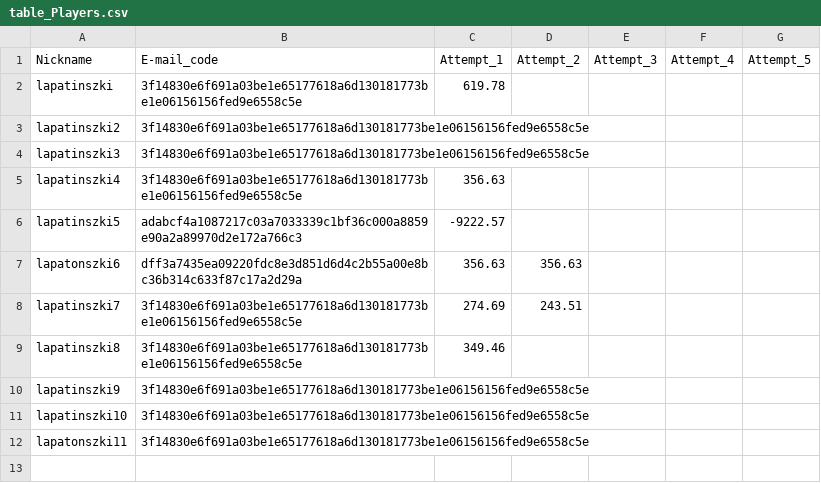
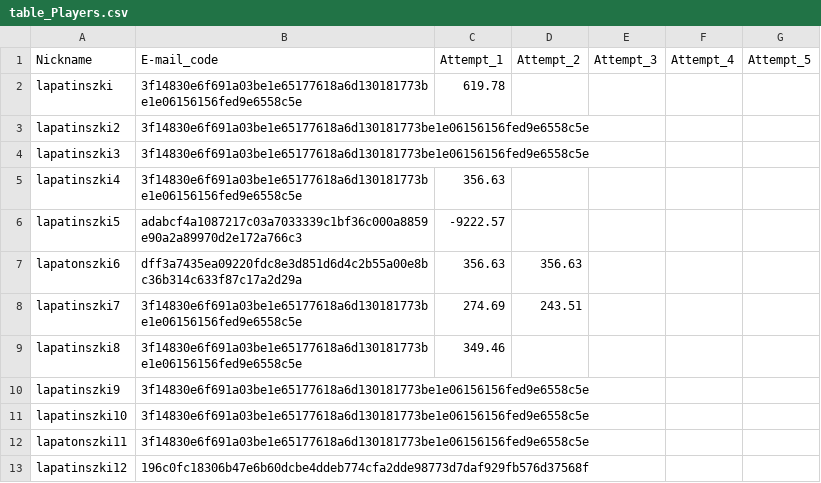
Before and after one commit to lapatinszki/simulator-app, a CSV file: table_Players.csv, drawn as a sheet; the diff names each change by its address in the sheet, - before the commit and + after, or states it on an @@ line.

Commit message:
Add player lapatinszki12

```diff
--- a/table_Players.csv
+++ b/table_Players.csv
+row 13: lapatinszki12 | 196c0fc18306b47e6b60dcbe4ddeb774cfa2dde98773d7daf929fb576d37568f
```
